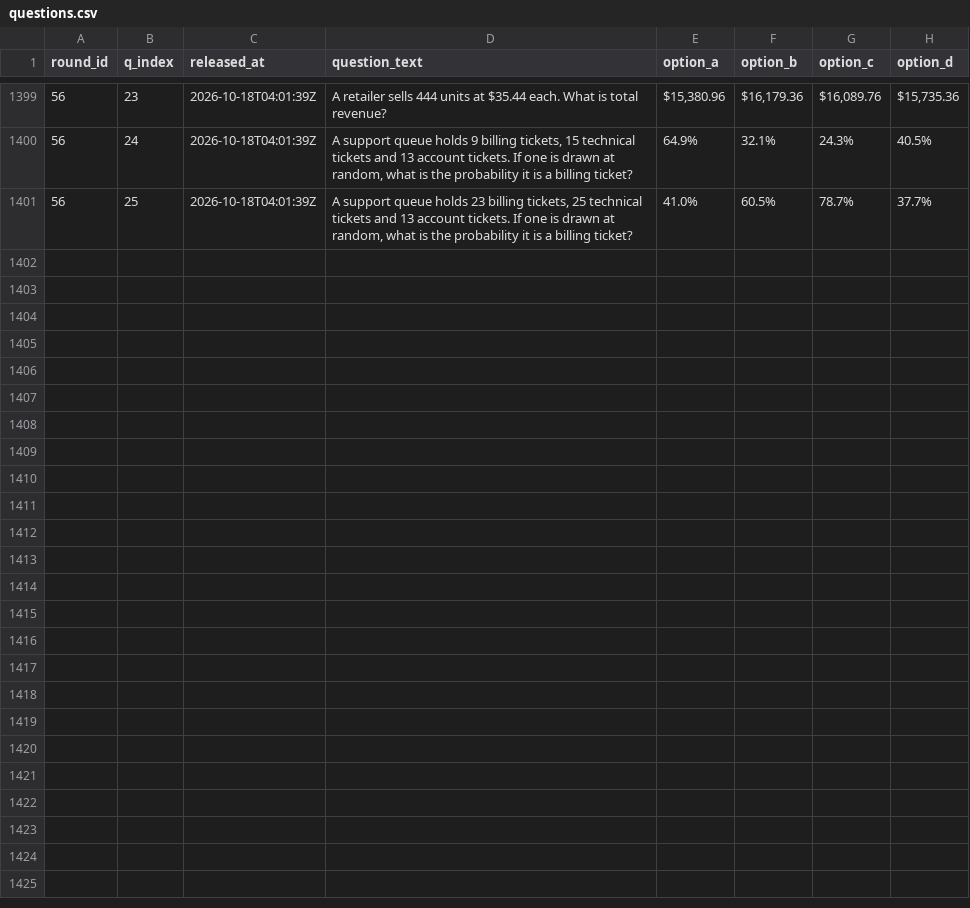
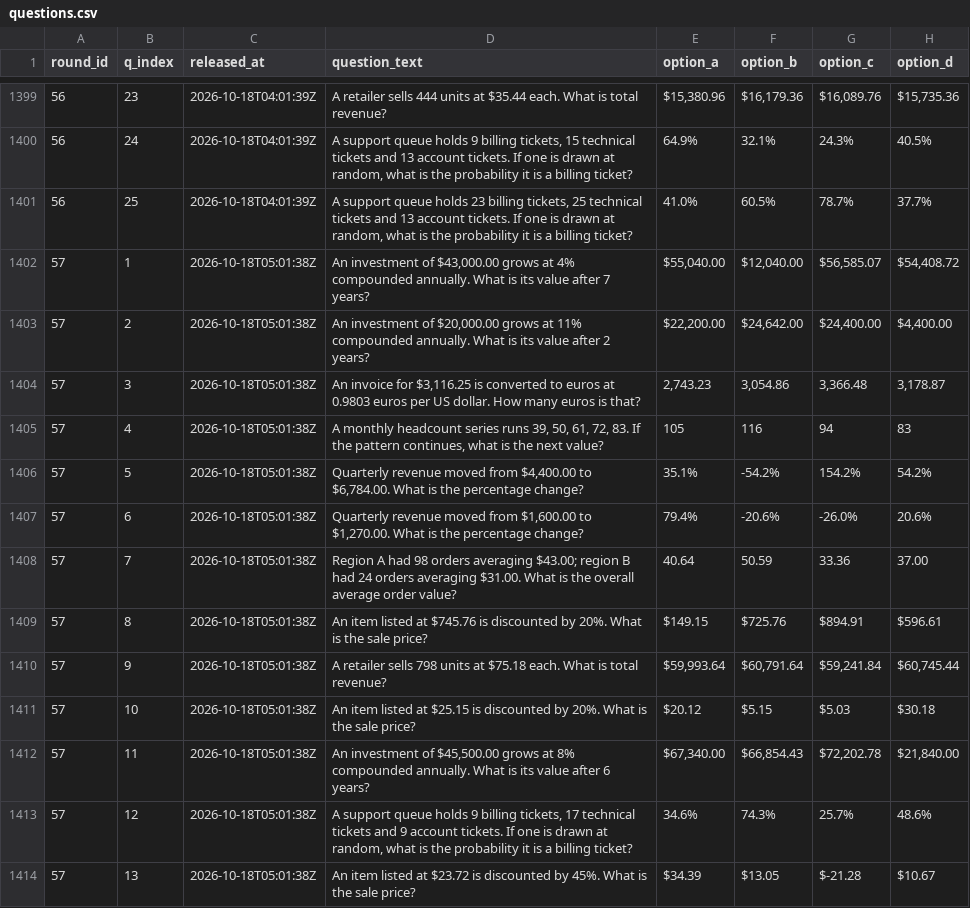
Before and after one commit to FaisalXL/dso429-hourly-quiz, a CSV file: questions.csv, drawn as a sheet; only a part is shown, gaps mark what is left out; the diff covers the shown part only; the diff names each change by its address in the sheet, - before the commit and + after, or states it on an @@ line.

Commit message:
Release: 2026-10-18T05:01Z

```diff
--- a/questions.csv
+++ b/questions.csv
+row 1402: 57 | 1 | 2026-10-18T05:01:38Z | An investment of $43,000.00 grows at 4% compounded annually. What is its value after 7 years? | $55,040.00 | $12,040.00 | $56,585.07 | $54,408.72
+row 1403: 57 | 2 | 2026-10-18T05:01:38Z | An investment of $20,000.00 grows at 11% compounded annually. What is its value after 2 years? | $22,200.00 | $24,642.00 | $24,400.00 | $4,400.00
+row 1404: 57 | 3 | 2026-10-18T05:01:38Z | An invoice for $3,116.25 is converted to euros at 0.9803 euros per US dollar. How many euros is that? | 2,743.23 | 3,054.86 | 3,366.48 | 3,178.87
+row 1405: 57 | 4 | 2026-10-18T05:01:38Z | A monthly headcount series runs 39, 50, 61, 72, 83. If the pattern continues, what is the next value? | 105 | 116 | 94 | 83
+row 1406: 57 | 5 | 2026-10-18T05:01:38Z | Quarterly revenue moved from $4,400.00 to $6,784.00. What is the percentage change? | 35.1% | -54.2% | 154.2% | 54.2%
+row 1407: 57 | 6 | 2026-10-18T05:01:38Z | Quarterly revenue moved from $1,600.00 to $1,270.00. What is the percentage change? | 79.4% | -20.6% | -26.0% | 20.6%
+row 1408: 57 | 7 | 2026-10-18T05:01:38Z | Region A had 98 orders averaging $43.00; region B had 24 orders averaging $31.00. What is the overall average order value? | 40.64 | 50.59 | 33.36 | 37.00
+row 1409: 57 | 8 | 2026-10-18T05:01:38Z | An item listed at $745.76 is discounted by 20%. What is the sale price? | $149.15 | $725.76 | $894.91 | $596.61
+row 1410: 57 | 9 | 2026-10-18T05:01:38Z | A retailer sells 798 units at $75.18 each. What is total revenue? | $59,993.64 | $60,791.64 | $59,241.84 | $60,745.44
+row 1411: 57 | 10 | 2026-10-18T05:01:38Z | An item listed at $25.15 is discounted by 20%. What is the sale price? | $20.12 | $5.15 | $5.03 | $30.18
+row 1412: 57 | 11 | 2026-10-18T05:01:38Z | An investment of $45,500.00 grows at 8% compounded annually. What is its value after 6 years? | $67,340.00 | $66,854.43 | $72,202.78 | $21,840.00
+row 1413: 57 | 12 | 2026-10-18T05:01:38Z | A support queue holds 9 billing tickets, 17 technical tickets and 9 account tickets. If one is drawn at random, what is the probability it is a billing ticket? | 34.6% | 74.3% | 25.7% | 48.6%
+row 1414: 57 | 13 | 2026-10-18T05:01:38Z | An item listed at $23.72 is discounted by 45%. What is the sale price? | $34.39 | $13.05 | $-21.28 | $10.67
```
Also changed, not shown: 12 added rows elsewhere in this file.
